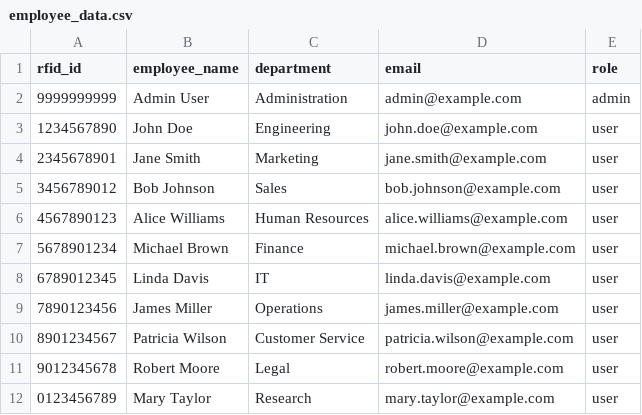
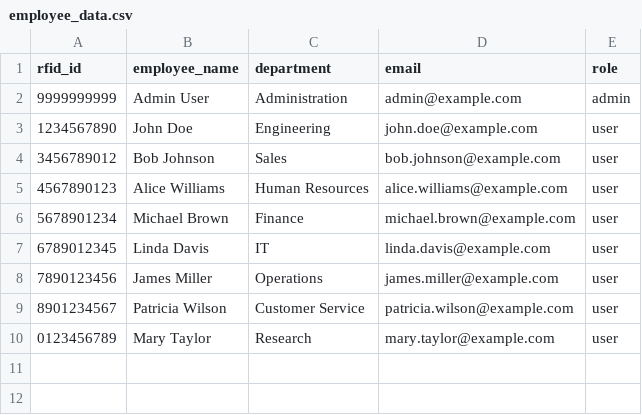
Before and after one commit to rkenkare/cs437_final_project, a CSV file: employee_data.csv, drawn as a sheet; the diff names each change by its address in the sheet, - before the commit and + after, or states it on an @@ line.

Commit message:
User payment

```diff
--- a/employee_data.csv
+++ b/employee_data.csv
-row 4: 2345678901 | Jane Smith | Marketing | jane.smith@example.com | user
-row 11: 9012345678 | Robert Moore | Legal | robert.moore@example.com | user
```
Also changed, not shown: 4 other files.
